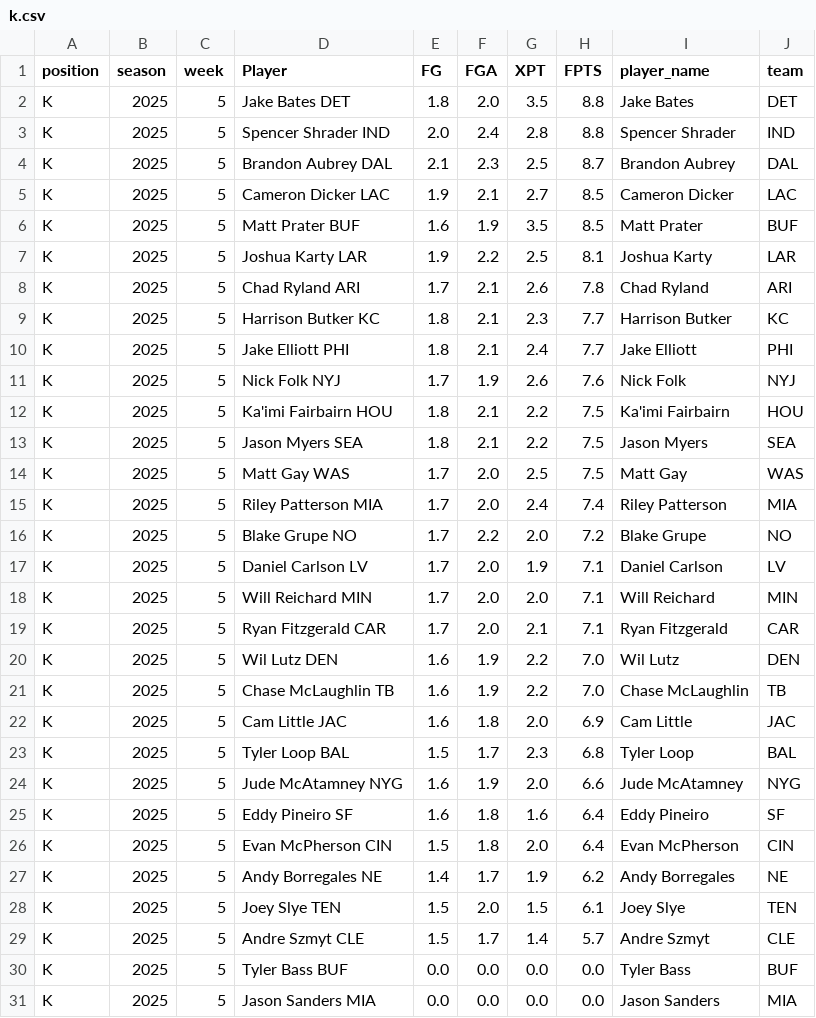
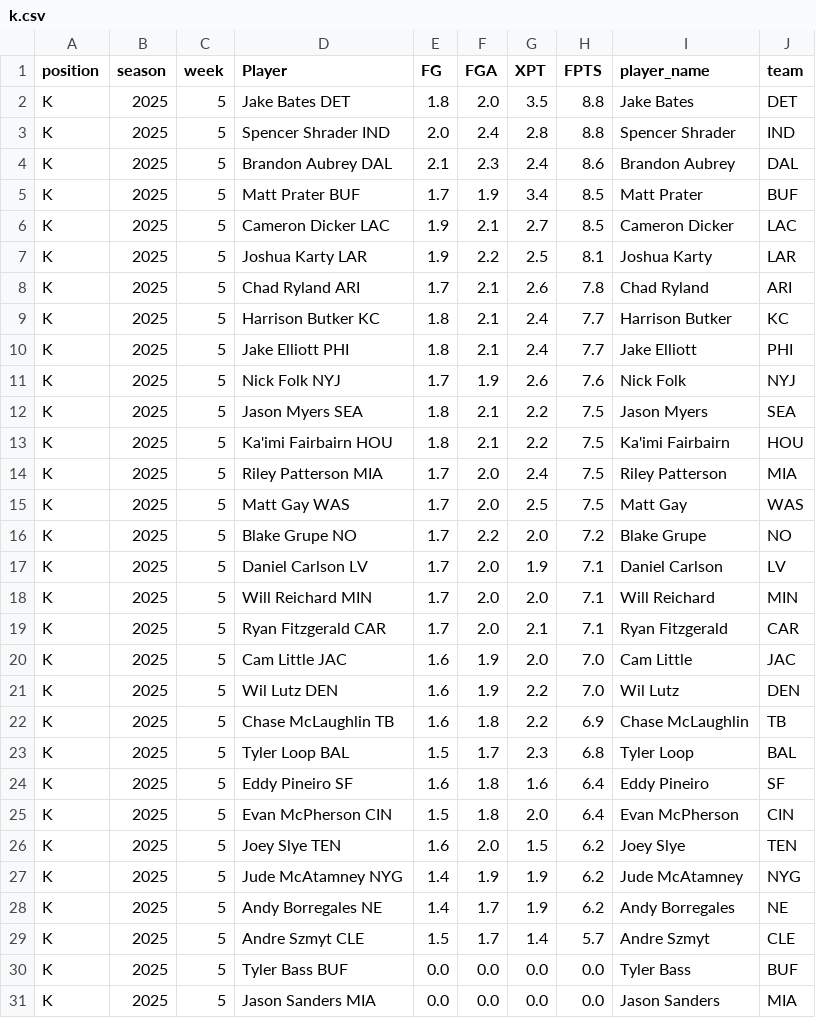
Before and after one commit to KoBeWa/fantasypros-projections, a CSV file: data/2025/week_current/k.csv, drawn as a sheet; only a part is shown.

```diff
--- a/data/2025/week_current/k.csv
+++ b/data/2025/week_current/k.csv
@@ -3,14 +3,14 @@ K,2025,5,Jake Bates DET,1.8,2.0,3.5,8.8,Jake Bates,DET
 K,2025,5,Spencer Shrader IND,2.0,2.4,2.8,8.8,Spencer Shrader,IND
-K,2025,5,Brandon Aubrey DAL,2.1,2.3,2.5,8.7,Brandon Aubrey,DAL
+K,2025,5,Brandon Aubrey DAL,2.1,2.3,2.4,8.6,Brandon Aubrey,DAL
+K,2025,5,Matt Prater BUF,1.7,1.9,3.4,8.5,Matt Prater,BUF
 K,2025,5,Cameron Dicker LAC,1.9,2.1,2.7,8.5,Cameron Dicker,LAC
-K,2025,5,Matt Prater BUF,1.6,1.9,3.5,8.5,Matt Prater,BUF
 K,2025,5,Joshua Karty LAR,1.9,2.2,2.5,8.1,Joshua Karty,LAR
 K,2025,5,Chad Ryland ARI,1.7,2.1,2.6,7.8,Chad Ryland,ARI
-K,2025,5,Harrison Butker KC,1.8,2.1,2.3,7.7,Harrison Butker,KC
+K,2025,5,Harrison Butker KC,1.8,2.1,2.4,7.7,Harrison Butker,KC
 K,2025,5,Jake Elliott PHI,1.8,2.1,2.4,7.7,Jake Elliott,PHI
 K,2025,5,Nick Folk NYJ,1.7,1.9,2.6,7.6,Nick Folk,NYJ
+K,2025,5,Jason Myers SEA,1.8,2.1,2.2,7.5,Jason Myers,SEA
 K,2025,5,Ka'imi Fairbairn HOU,1.8,2.1,2.2,7.5,Ka'imi Fairbairn,HOU
-K,2025,5,Jason Myers SEA,1.8,2.1,2.2,7.5,Jason Myers,SEA
+K,2025,5,Riley Patterson MIA,1.7,2.0,2.4,7.5,Riley Patterson,MIA
 K,2025,5,Matt Gay WAS,1.7,2.0,2.5,7.5,Matt Gay,WAS
-K,2025,5,Riley Patterson MIA,1.7,2.0,2.4,7.4,Riley Patterson,MIA
 K,2025,5,Blake Grupe NO,1.7,2.2,2.0,7.2,Blake Grupe,NO
@@ -19,11 +19,11 @@ K,2025,5,Will Reichard MIN,1.7,2.0,2.0,7.1,Will Reichard,MIN
 K,2025,5,Ryan Fitzgerald CAR,1.7,2.0,2.1,7.1,Ryan Fitzgerald,CAR
+K,2025,5,Cam Little JAC,1.6,1.9,2.0,7.0,Cam Little,JAC
 K,2025,5,Wil Lutz DEN,1.6,1.9,2.2,7.0,Wil Lutz,DEN
-K,2025,5,Chase McLaughlin TB,1.6,1.9,2.2,7.0,Chase McLaughlin,TB
-K,2025,5,Cam Little JAC,1.6,1.8,2.0,6.9,Cam Little,JAC
+K,2025,5,Chase McLaughlin TB,1.6,1.8,2.2,6.9,Chase McLaughlin,TB
 K,2025,5,Tyler Loop BAL,1.5,1.7,2.3,6.8,Tyler Loop,BAL
-K,2025,5,Jude McAtamney NYG,1.6,1.9,2.0,6.6,Jude McAtamney,NYG
 K,2025,5,Eddy Pineiro SF,1.6,1.8,1.6,6.4,Eddy Pineiro,SF
 K,2025,5,Evan McPherson CIN,1.5,1.8,2.0,6.4,Evan McPherson,CIN
+K,2025,5,Joey Slye TEN,1.6,2.0,1.5,6.2,Joey Slye,TEN
+K,2025,5,Jude McAtamney NYG,1.4,1.9,1.9,6.2,Jude McAtamney,NYG
 K,2025,5,Andy Borregales NE,1.4,1.7,1.9,6.2,Andy Borregales,NE
-K,2025,5,Joey Slye TEN,1.5,2.0,1.5,6.1,Joey Slye,TEN
 K,2025,5,Andre Szmyt CLE,1.5,1.7,1.4,5.7,Andre Szmyt,CLE
```
Also changed, not shown: data/2025/week_current/dst.csv, data/2025/week_current/qb.csv, 3 other files.
